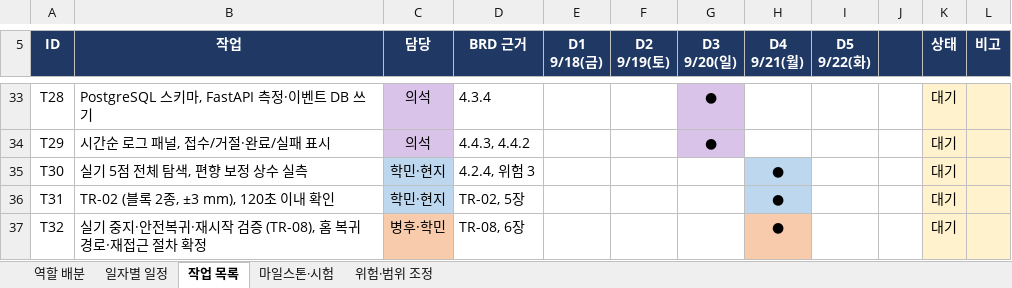
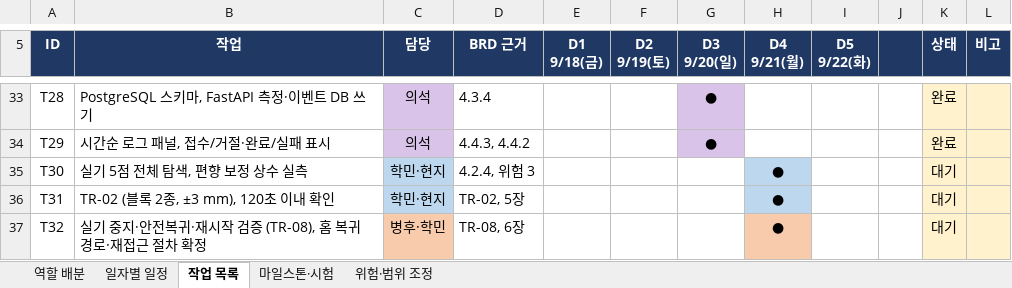
Before and after one commit to yujh5537/rokey_cobot1_Weld-Made, an Excel workbook: docs/archive/MVP_개발일정_역할배분_0918-0922.xlsx, sheet 작업 목록, drawn as a sheet; only a part is shown, gaps mark what is left out; values as stored, in another font and other column widths than the file's, no borders; charts and pictures and conditional formats not drawn; the diff covers the shown part only; the diff names each change by its address in the sheet, - before the commit and + after, or states it on an @@ line.

```diff
--- a/docs/archive/MVP_개발일정_역할배분_0918-0922.xlsx (sheet 작업 목록)
+++ b/docs/archive/MVP_개발일정_역할배분_0918-0922.xlsx (sheet 작업 목록)
-K33:K34 (상태): 대기
+K33:K34 (상태): 완료
```
Also changed, not shown: 28 edited cells and cell formats elsewhere in this sheet, sheet 역할 배분, sheet 위험·범위 조정, charts or pictures.
